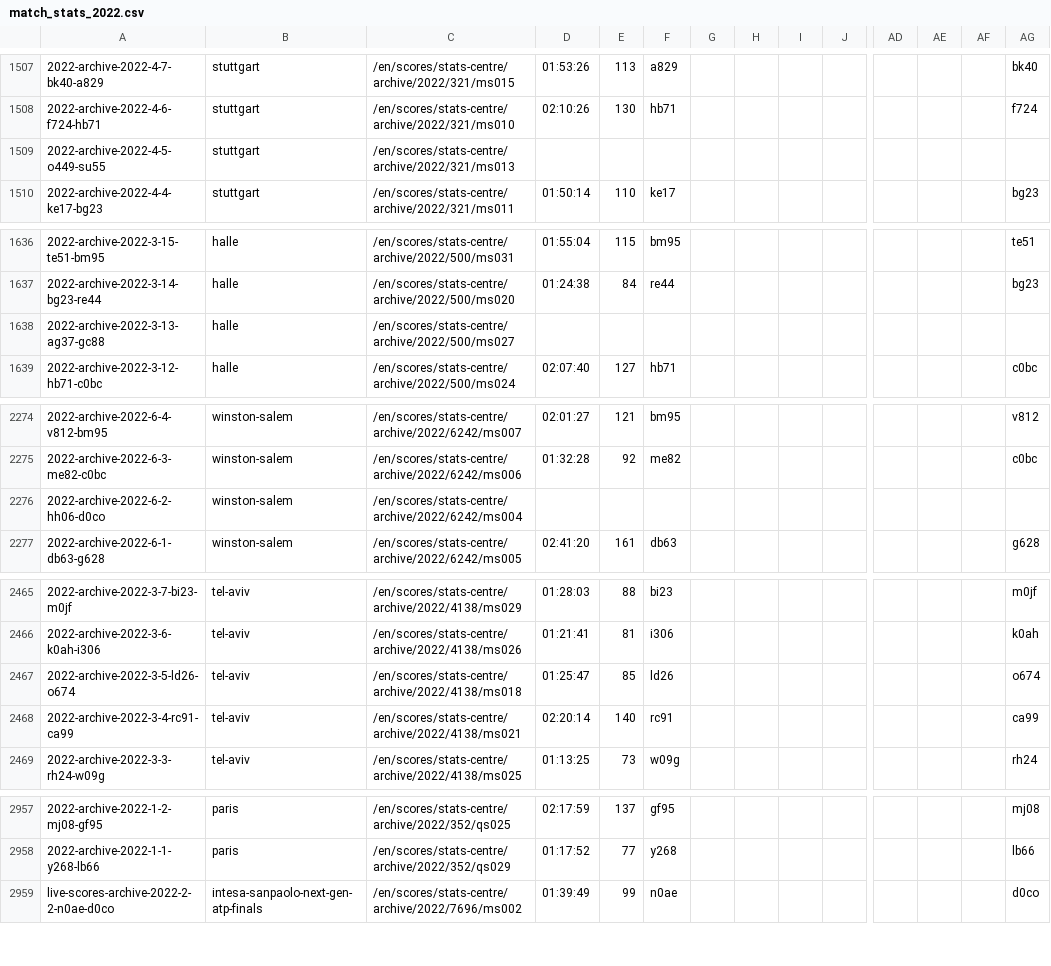
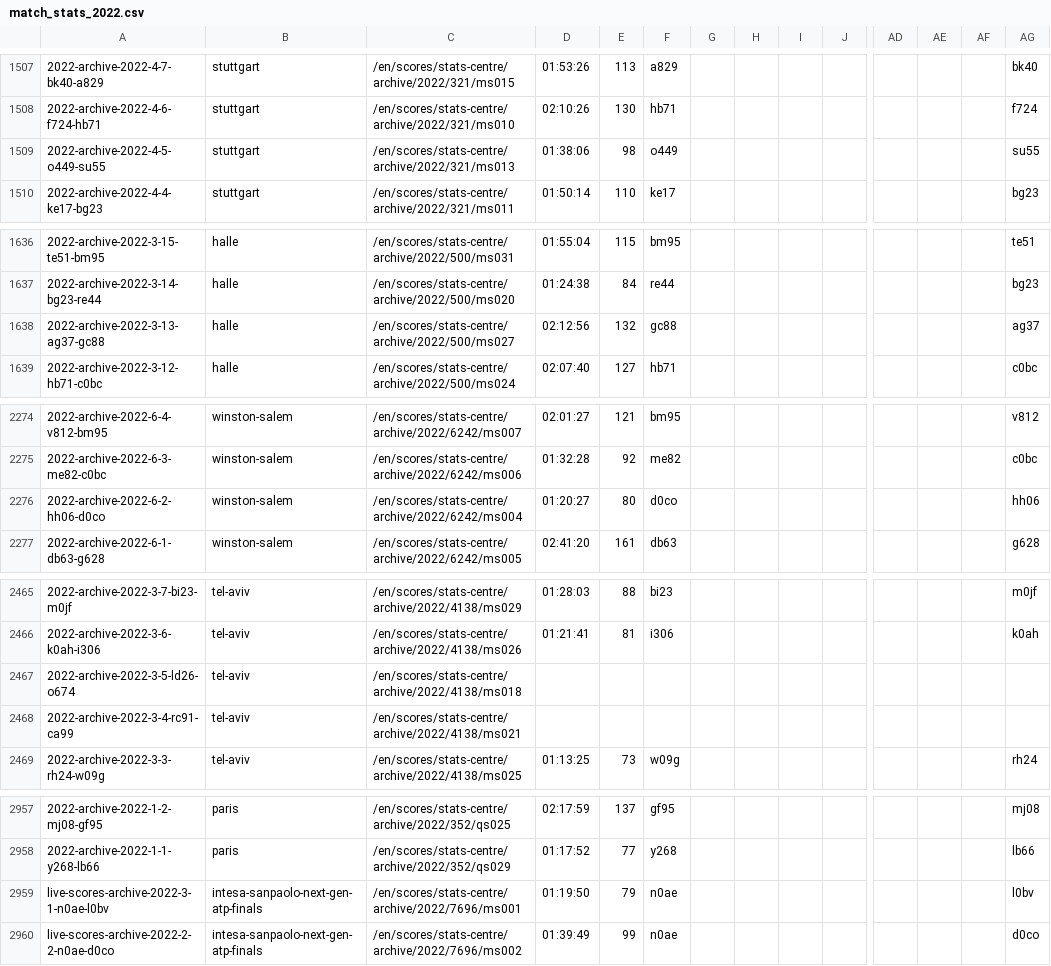
Before and after one commit to serve-and-volley/atp-world-tour-tennis-data, a CSV file: csv/3_match_stats/match_stats_2022.csv, drawn as a sheet; only a part is shown, gaps mark what is left out; rows hold the shown columns only; the diff covers the shown part only; the diff names each change by its address in the sheet, - before the commit and + after, or states it on an @@ line.

```diff
--- a/csv/3_match_stats/match_stats_2022.csv
+++ b/csv/3_match_stats/match_stats_2022.csv
-D1509: (empty)
+D1509: 01:38:06
-E1509: (empty)
+E1509: 98
-F1509: (empty)
+F1509: o449
-AG1509: (empty)
+AG1509: su55
-D1638: (empty)
+D1638: 02:12:56
-E1638: (empty)
+E1638: 132
-F1638: (empty)
+F1638: gc88
-AG1638: (empty)
+AG1638: ag37
-D2276: (empty)
+D2276: 01:20:27
-E2276: (empty)
+E2276: 80
-F2276: (empty)
+F2276: d0co
-AG2276: (empty)
+AG2276: hh06
-D2467: 01:25:47
+D2467: (empty)
-E2467: 85
+E2467: (empty)
-F2467: ld26
+F2467: (empty)
-AG2467: o674
+AG2467: (empty)
-D2468: 02:20:14
+D2468: (empty)
-E2468: 140
+E2468: (empty)
-F2468: rc91
+F2468: (empty)
-AG2468: ca99
+AG2468: (empty)
+row 2959: live-scores-archive-2022-3-1-n0ae-l0bv | intesa-sanpaolo-next-gen-atp-finals | /en/scores/stats-centre/archive/2022/7696/ms001 | 01:19:50 | 79 | n0ae |  |  |  |  |  |  |  | l0bv
```
Also changed, not shown: 4 edited cells elsewhere in this file.
